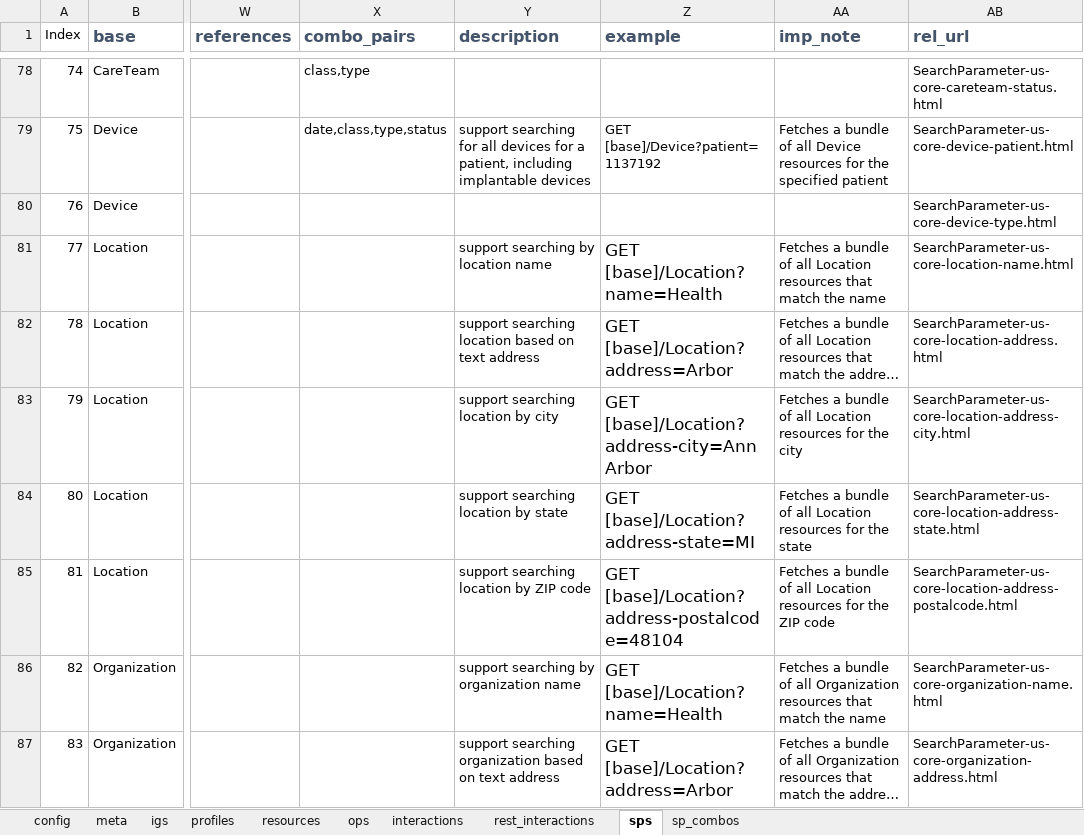
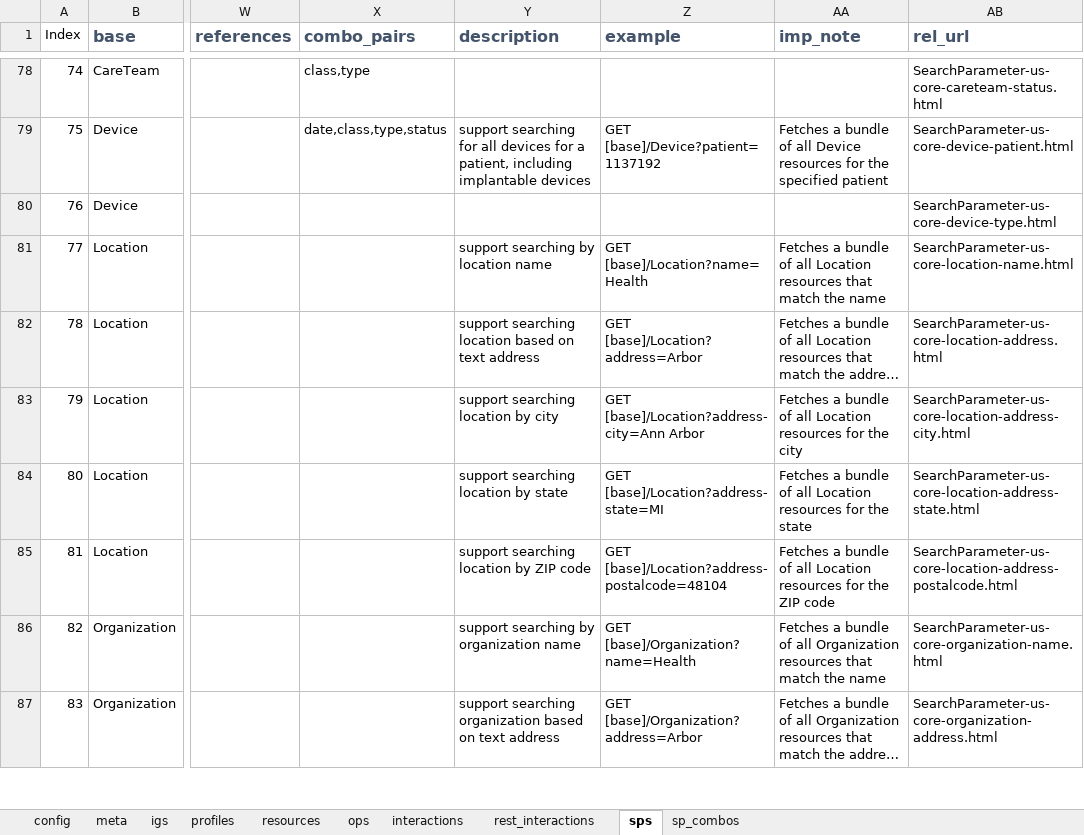
Before and after one commit to HL7/US-Core, an Excel workbook: input/resources_spreadsheets/uscore-server.xlsx, sheet sps, drawn as a sheet; only a part is shown, gaps mark what is left out; long unchanged cells end in …; values as stored, in another font and other column widths than the file's, no borders; the diff covers the shown part only; the diff names each change by its address in the sheet, - before the commit and + after, or states it on an @@ line.

```diff
--- a/input/resources_spreadsheets/uscore-server.xlsx (sheet sps)
+++ b/input/resources_spreadsheets/uscore-server.xlsx (sheet sps)
@@ Z81:Z87 text size: smaller @@
-Z86 (example): GET [base]/Location?name=Health
+Z86 (example): GET [base]/Organization?name=Health
-Z87 (example): GET [base]/Location?address=Arbor
+Z87 (example): GET [base]/Organization?address=Arbor
```
Also changed, not shown: 4 edited cells and cell formats elsewhere in this sheet, formulas that keep their value, input/resources_spreadsheets/uscore-client.xlsx, 4 other files.
